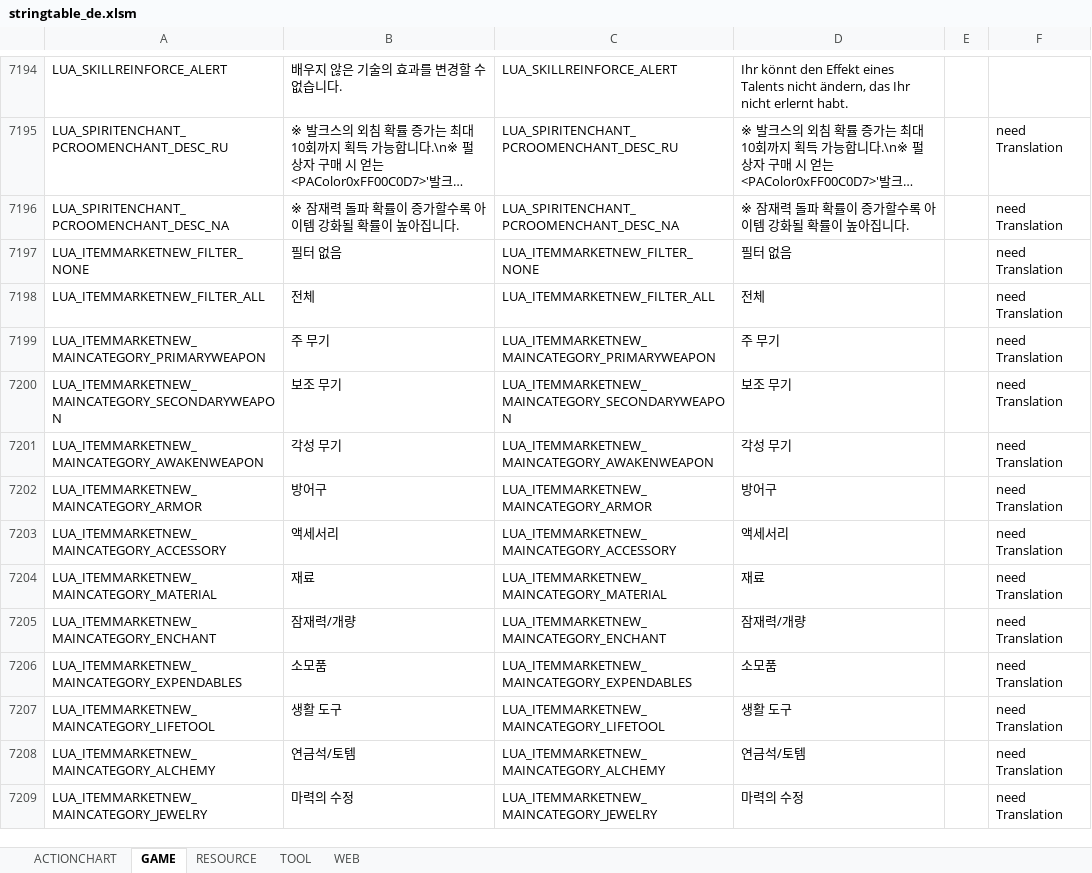
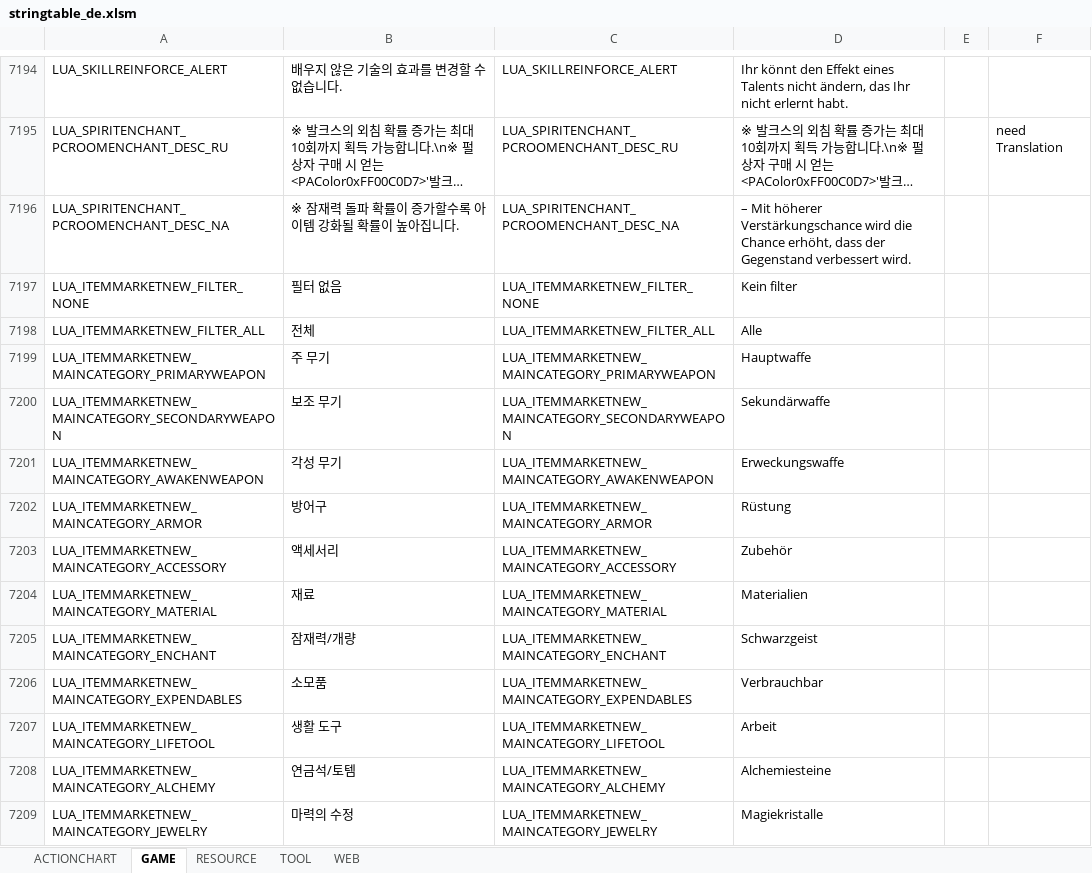
Before and after one commit to polo1093/bdo-guild-quest-mod, an Excel workbook: prestringtable/de/stringtable_de.xlsm, sheet GAME, drawn as a sheet; only a part is shown, gaps mark what is left out; long unchanged cells end in …; values as stored, in another font and other column widths than the file's, no cell formats; the diff covers the shown part only; the diff names each change by its address in the sheet, - before the commit and + after, or states it on an @@ line.

```diff
--- a/prestringtable/de/stringtable_de.xlsm (sheet GAME)
+++ b/prestringtable/de/stringtable_de.xlsm (sheet GAME)
-D7196: ※ 잠재력 돌파 확률이 증가할수록 아이템 강화될 확률이 높아집니다.
+D7196: – Mit höherer Verstärkungschance wird die Chance erhöht, dass der Gegenstand verbessert wird.
-F7196:F7209: need Translation
+F7196:F7209: (empty)
-D7197: 필터 없음
+D7197: Kein filter
-D7198: 전체
+D7198: Alle
-D7199: 주 무기
+D7199: Hauptwaffe
-D7200: 보조 무기
+D7200: Sekundärwaffe
-D7201: 각성 무기
+D7201: Erweckungswaffe
-D7202: 방어구
+D7202: Rüstung
-D7203: 액세서리
+D7203: Zubehör
-D7204: 재료
+D7204: Materialien
-D7205: 잠재력/개량
+D7205: Schwarzgeist
-D7206: 소모품
+D7206: Verbrauchbar
-D7207: 생활 도구
+D7207: Arbeit
-D7208: 연금석/토템
+D7208: Alchemiesteine
-D7209: 마력의 수정
+D7209: Magiekristalle
```
Also changed, not shown: 435 edited cells elsewhere in this sheet, sheet RESOURCE, sheet WEB, sheet TOOL, cell formats, prestringtable/de/stringtable_cutscene_de.xlsm, prestringtable/de/symbolnostringtable_de.xlsm, 7 other files.
